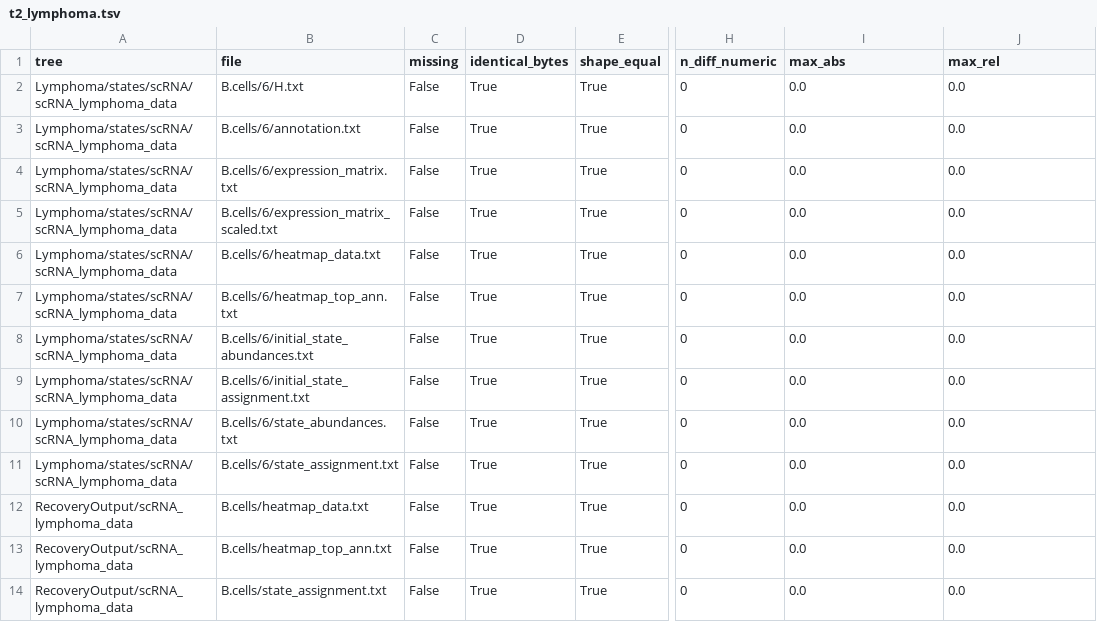
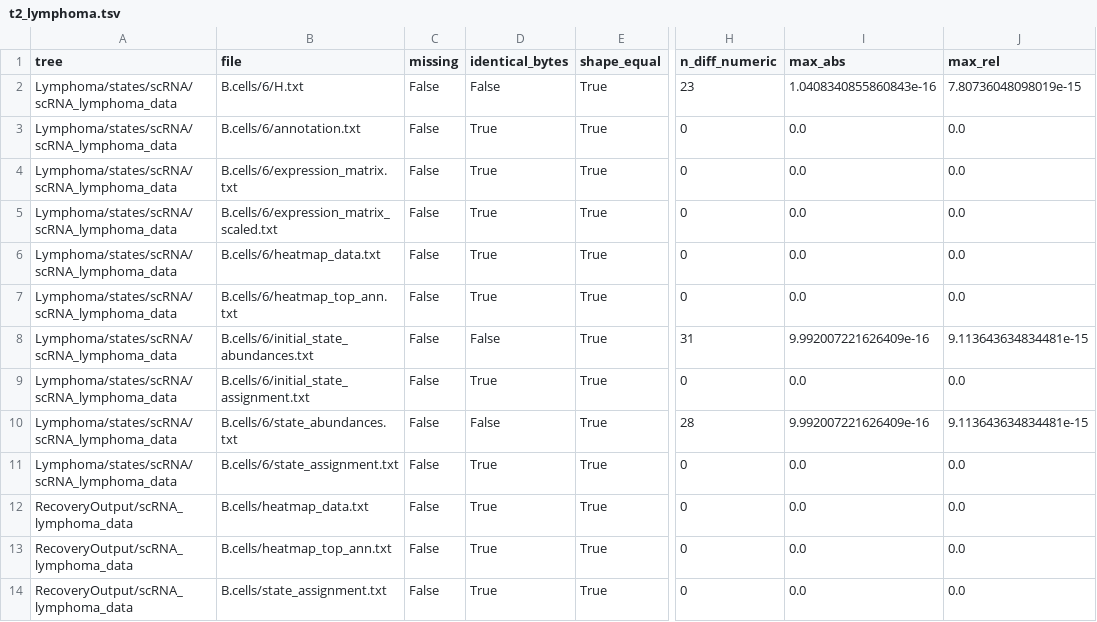
Before and after one commit to hoseok-lee/ecotyper-py, a TSV file: validation/reports/t2_lymphoma.tsv, drawn as a sheet; only a part is shown, gaps mark what is left out; the diff names each change by its address in the sheet, - before the commit and + after, or states it on an @@ line.

```diff
--- a/validation/reports/t2_lymphoma.tsv
+++ b/validation/reports/t2_lymphoma.tsv
-D2 (identical_bytes): True
+D2 (identical_bytes): False
-H2 (n_diff_numeric): 0
+H2 (n_diff_numeric): 23
-I2 (max_abs): 0.0
+I2 (max_abs): 1.0408340855860843e-16
-J2 (max_rel): 0.0
+J2 (max_rel): 7.80736048098019e-15
-D8 (identical_bytes): True
+D8 (identical_bytes): False
-H8 (n_diff_numeric): 0
+H8 (n_diff_numeric): 31
-I8 (max_abs): 0.0
+I8 (max_abs): 9.992007221626409e-16
-J8 (max_rel): 0.0
+J8 (max_rel): 9.113643634834481e-15
-D10 (identical_bytes): True
+D10 (identical_bytes): False
-H10 (n_diff_numeric): 0
+H10 (n_diff_numeric): 28
-I10 (max_abs): 0.0
+I10 (max_abs): 9.992007221626409e-16
-J10 (max_rel): 0.0
+J10 (max_rel): 9.113643634834481e-15
```
Also changed, not shown: validation/reports/t1_lung.tsv, validation/reports/t1_lymphoma.tsv, 9 other files.
